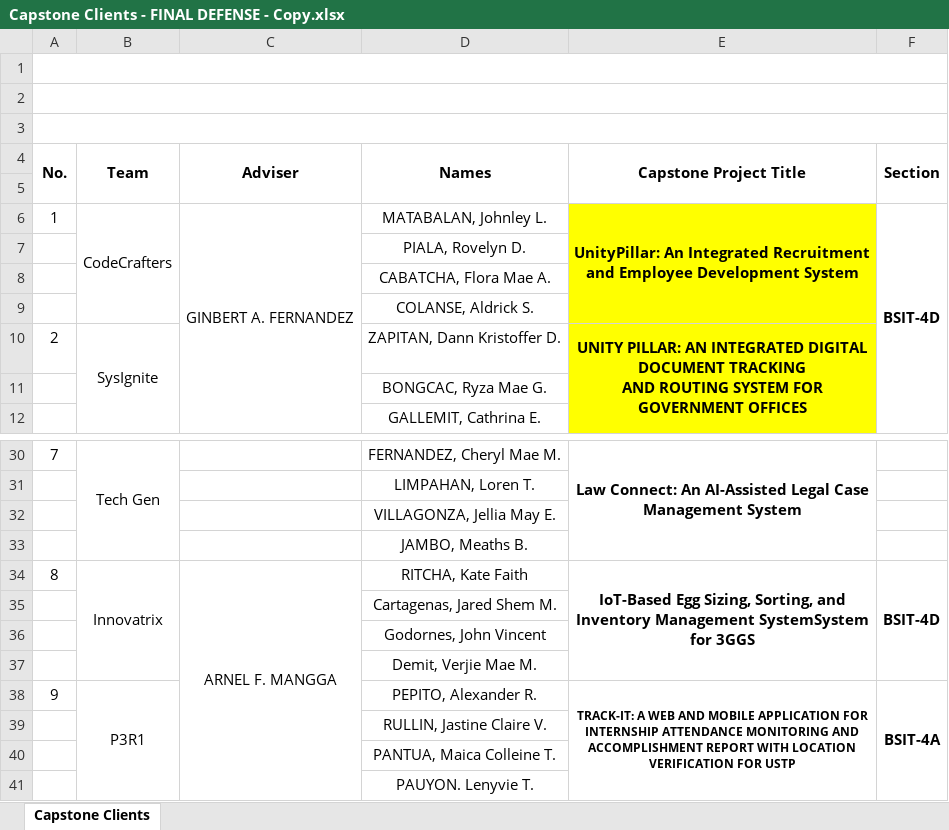
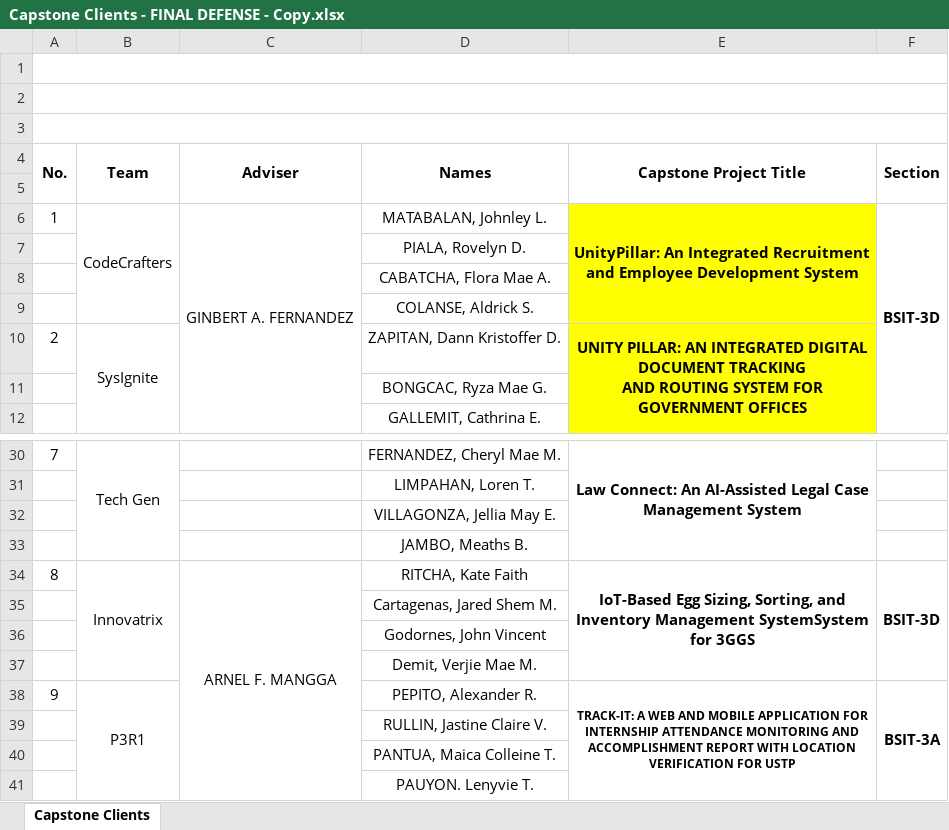
Before and after one commit to orgsite83-sketch/DefenSYS, an Excel workbook: Defensys_sample files/Real_Data/Capstone Clients - FINAL DEFENSE - Copy.xlsx, sheet Capstone Clients, drawn as a sheet; only a part is shown, gaps mark what is left out; values as stored, in another font and other column widths than the file's, no borders; the diff names each change by its address in the sheet, - before the commit and + after, or states it on an @@ line.

Commit message:
add limit for capstone advisaee

```diff
--- a/Defensys_sample files/Real_Data/Capstone Clients - FINAL DEFENSE - Copy.xlsx (sheet Capstone Clients)
+++ b/Defensys_sample files/Real_Data/Capstone Clients - FINAL DEFENSE - Copy.xlsx (sheet Capstone Clients)
-F6 (Section): BSIT-4D
+F6 (Section): BSIT-3D
-F34 (Section): BSIT-4D
+F34 (Section): BSIT-3D
-F38 (Section): BSIT-4A
+F38 (Section): BSIT-3A
```
Also changed, not shown: 28 other files.
